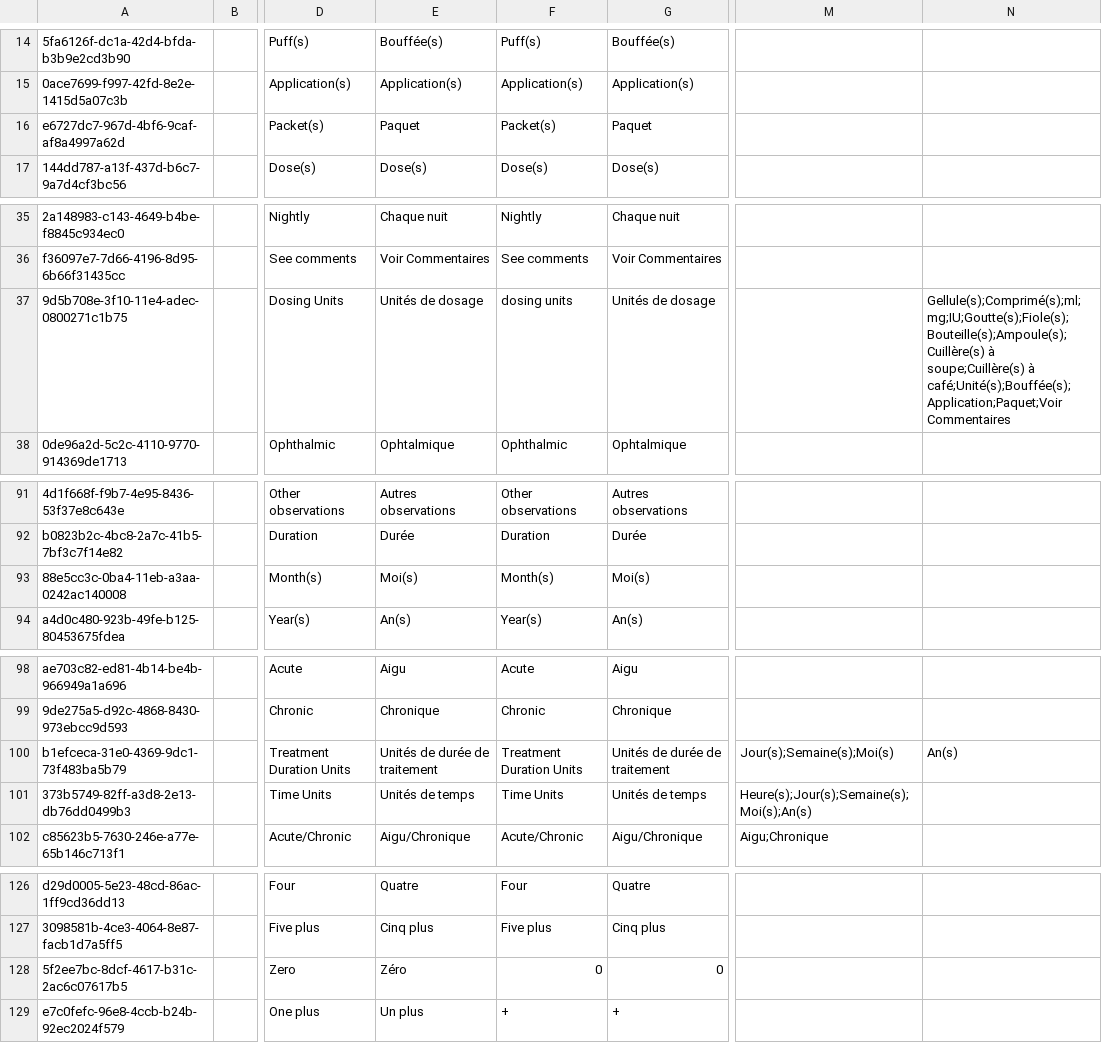
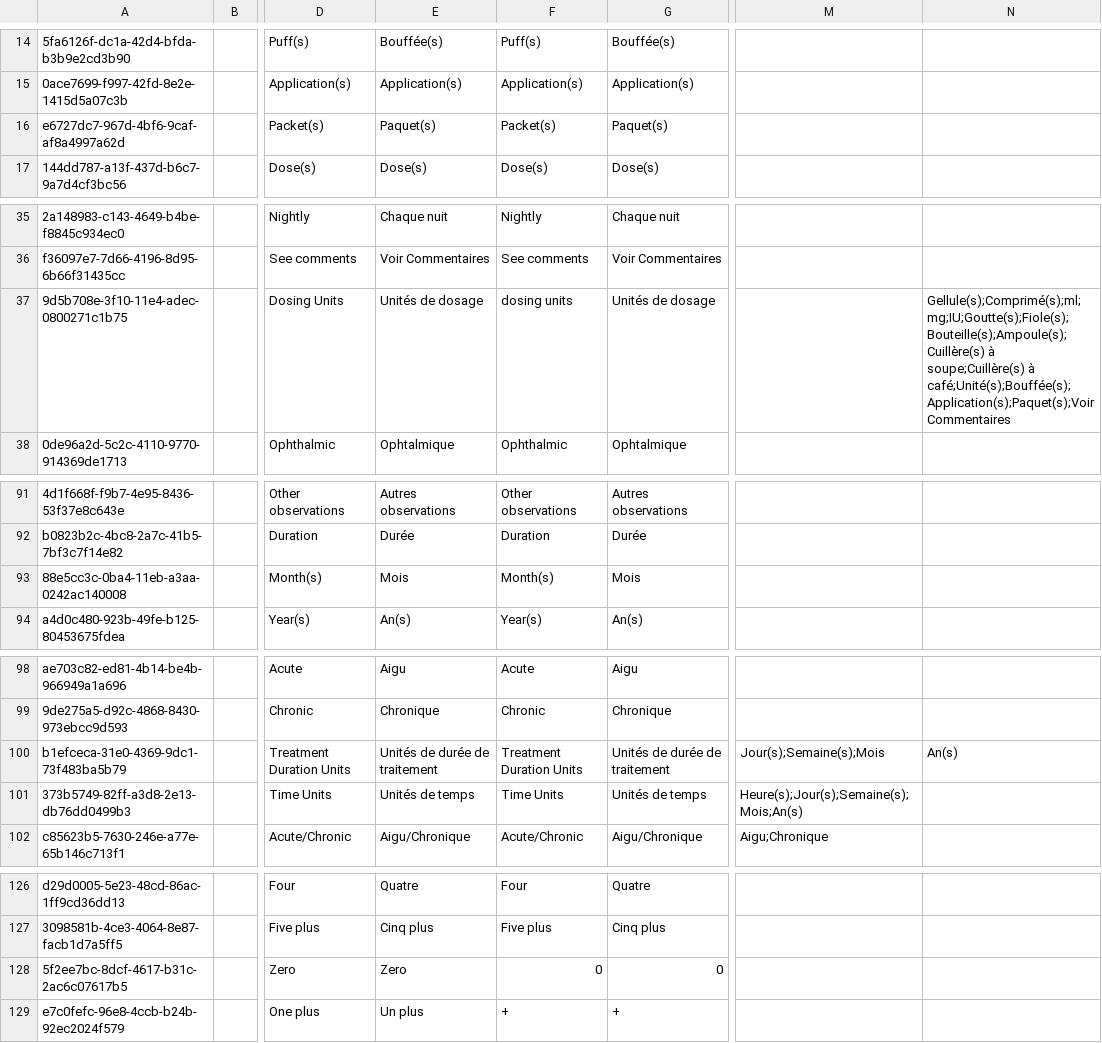
Before and after one commit to mekomsolutions/openmrs-config-haiti, a CSV file: configuration/concepts/commons.csv, drawn as a sheet; only a part is shown, gaps mark what is left out; the diff names each change by its address in the sheet, - before the commit and + after, or states it on an @@ line.

```diff
--- a/configuration/concepts/commons.csv
+++ b/configuration/concepts/commons.csv
-E16: Paquet
+E16: Paquet(s)
-G16: Paquet
+G16: Paquet(s)
-N37: …soupe;Cuillère(s) à café;Unité(s);Bouffée(s);Application;Paquet;Voir Commentaires
+N37: …soupe;Cuillère(s) à café;Unité(s);Bouffée(s);Application(s);Paquet(s);Voir Commentaires
-E93: Moi(s)
+E93: Mois
-G93: Moi(s)
+G93: Mois
-M100: Jour(s);Semaine(s);Moi(s)
+M100: Jour(s);Semaine(s);Mois
-M101: Heure(s);Jour(s);Semaine(s);Moi(s);An(s)
+M101: Heure(s);Jour(s);Semaine(s);Mois;An(s)
-E128: Zéro
+E128: Zero
```
Also changed, not shown: configuration/concepts/lab_tests.csv, configuration/concepts/nutrition.csv, 6 other files.
